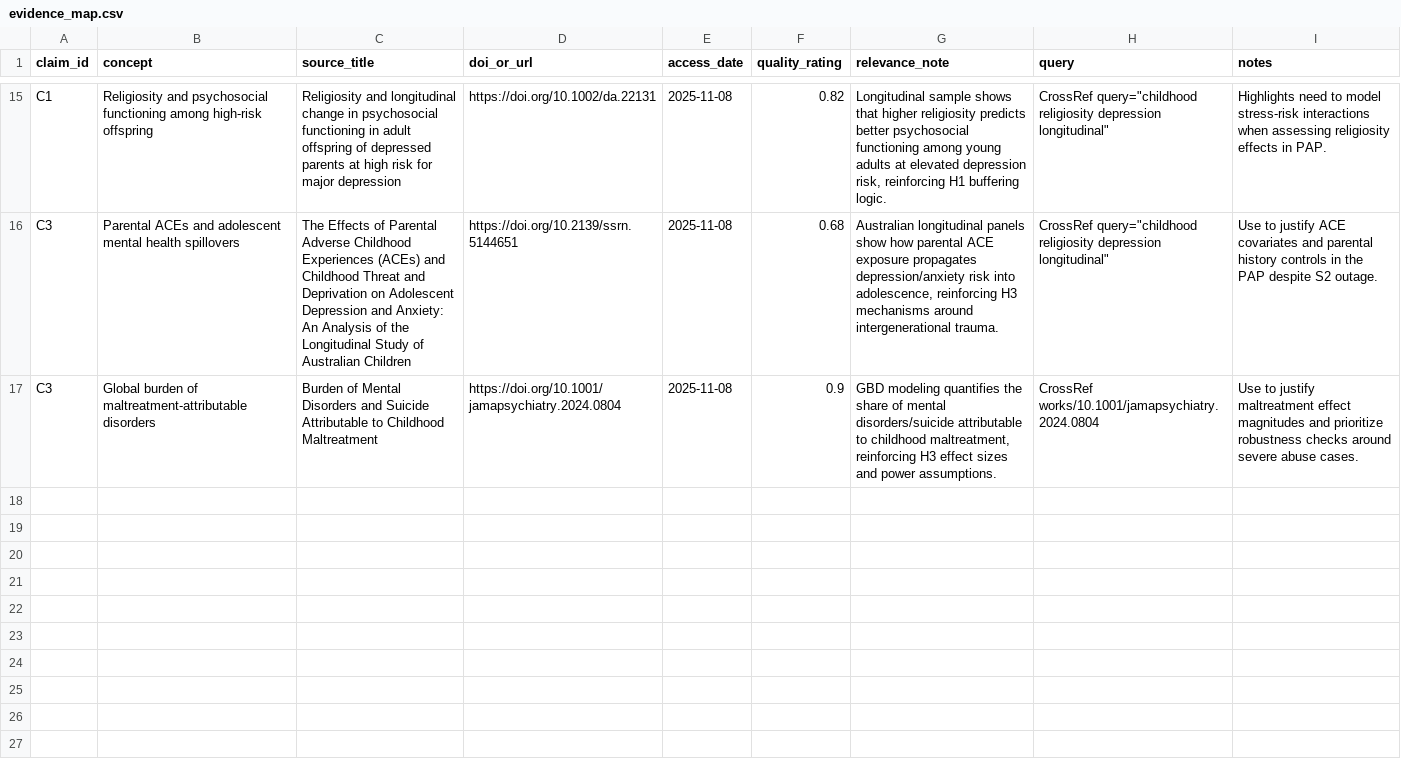
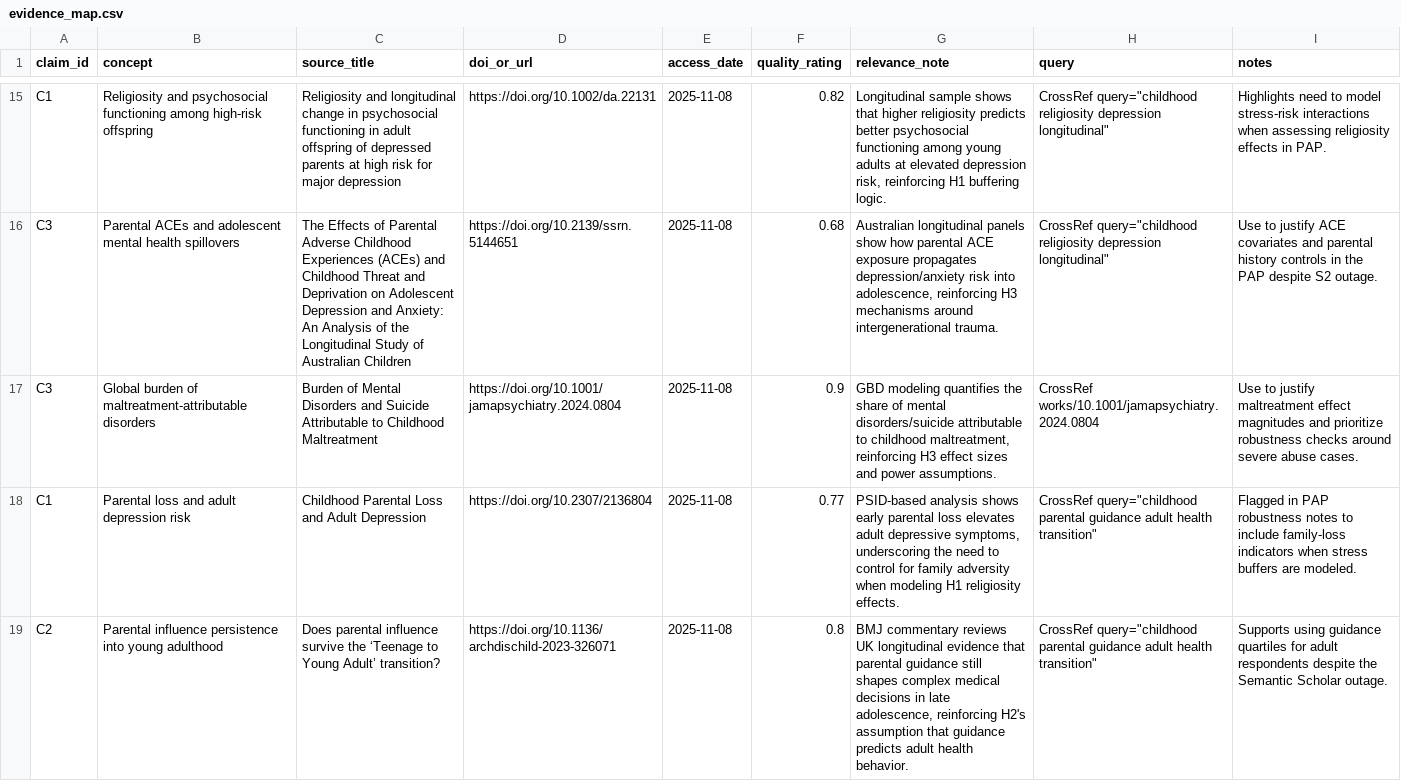
Before and after one commit to whp-wessel/ai_scientist, a CSV file: experiment_4b_aella_extensive_direct_edits_not_json/lit/evidence_map.csv, drawn as a sheet; only a part is shown, gaps mark what is left out.

```diff
--- a/experiment_4b_aella_extensive_direct_edits_not_json/lit/evidence_map.csv
+++ b/experiment_4b_aella_extensive_direct_edits_not_json/lit/evidence_map.csv
@@ -17 +17,3 @@ C3,Parental ACEs and adolescent mental health spillovers,The Effects of Parental
 C3,Global burden of maltreatment-attributable disorders,Burden of Mental Disorders and Suicide Attributable to Childhood Maltreatment,https://doi.org/10.1001/jamapsychiatry.2024.0804,2025-11-08,0.9,"GBD modeling quantifies the share of mental disorders/suicide attributable to childhood maltreatment, reinforcing H3 effect sizes and power assumptions.",CrossRef works/10.1001/jamapsychiatry.2024.0804,Use to justify maltreatment effect magnitudes and prioritize robustness checks around severe abuse cases.
+C1,"Parental loss and adult depression risk","Childhood Parental Loss and Adult Depression","https://doi.org/10.2307/2136804",2025-11-08,0.77,"PSID-based analysis shows early parental loss elevates adult depressive symptoms, underscoring the need to control for family adversity when modeling H1 religiosity effects.","CrossRef query=""childhood parental guidance adult health transition""","Flagged in PAP robustness notes to include family-loss indicators when stress buffers are modeled."
+C2,"Parental influence persistence into young adulthood","Does parental influence survive the ‘Teenage to Young Adult’ transition?","https://doi.org/10.1136/archdischild-2023-326071",2025-11-08,0.8,"BMJ commentary reviews UK longitudinal evidence that parental guidance still shapes complex medical decisions in late adolescence, reinforcing H2's assumption that guidance predicts adult health behavior.","CrossRef query=""childhood parental guidance adult health transition""","Supports using guidance quartiles for adult respondents despite the Semantic Scholar outage."
```
Also changed, not shown: experiment_4b_aella_extensive_direct_edits_not_json/analysis/decision_log.csv, 14 other files.
